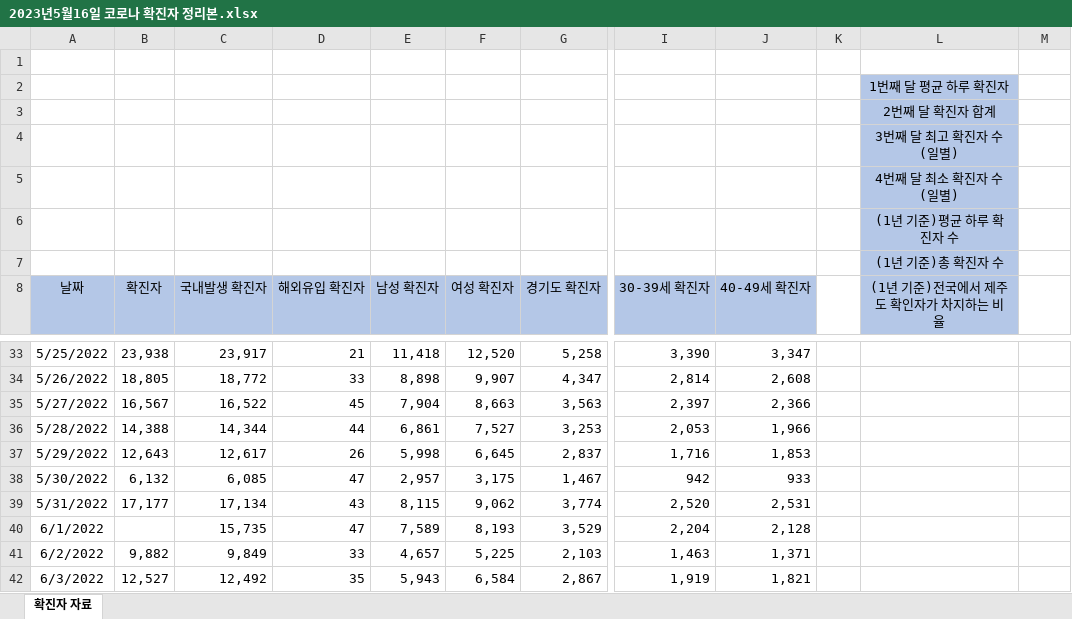
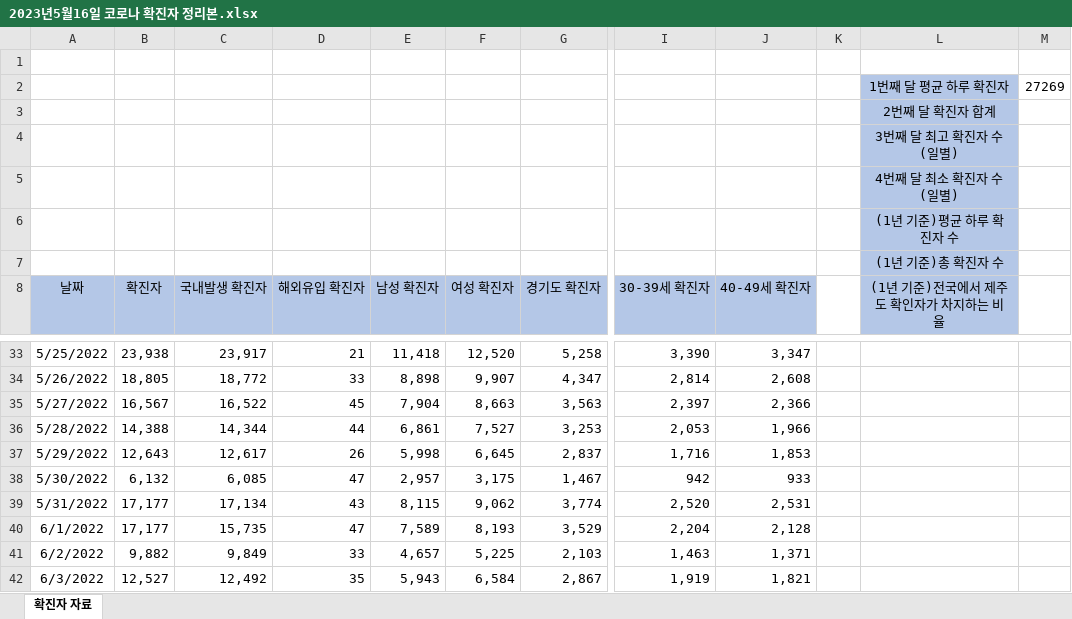
Before and after one commit to jyjang1222/learning-uipath, an Excel workbook: sict/day7/최종Test Folder/output/2023년5월16일 코로나 확진자 정리본.xlsx, sheet 확진자 자료, drawn as a sheet; only a part is shown, gaps mark what is left out; values as stored, in another font and other column widths than the file's, no borders; the diff names each change by its address in the sheet, - before the commit and + after, or states it on an @@ line.

```diff
--- a/sict/day7/최종Test Folder/output/2023년5월16일 코로나 확진자 정리본.xlsx (sheet 확진자 자료)
+++ b/sict/day7/최종Test Folder/output/2023년5월16일 코로나 확진자 정리본.xlsx (sheet 확진자 자료)
-M2: (empty)
+M2: 27269
-B40 (확진자): (empty)
+B40 (확진자): 17,177
```
Also changed, not shown: 5 other files.
